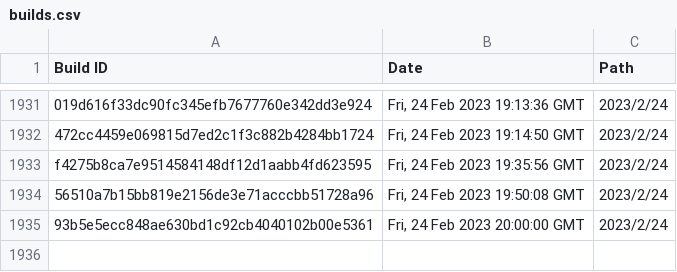
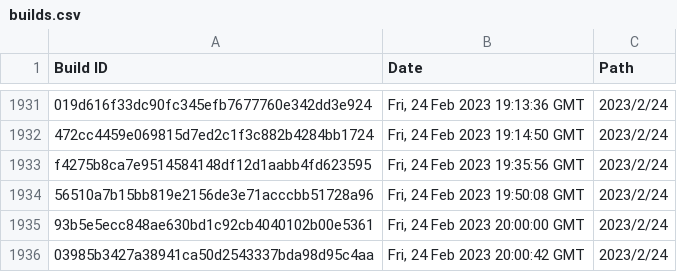
Before and after one commit to Discord-Build-Logger/Builds, a CSV file: builds.csv, drawn as a sheet; only a part is shown, gaps mark what is left out.

Commit message:
Add build: 03985b3427a38941ca50d2543337bda98d95c4aa

```diff
--- a/builds.csv
+++ b/builds.csv
@@ -1935 +1935,2 @@ Build ID,Date,Path
 "93b5e5ecc848ae630bd1c92cb4040102b00e5361","Fri, 24 Feb 2023 20:00:00 GMT","2023/2/24"
+"03985b3427a38941ca50d2543337bda98d95c4aa","Fri, 24 Feb 2023 20:00:42 GMT","2023/2/24"
```
Also changed, not shown: 2 other files.
